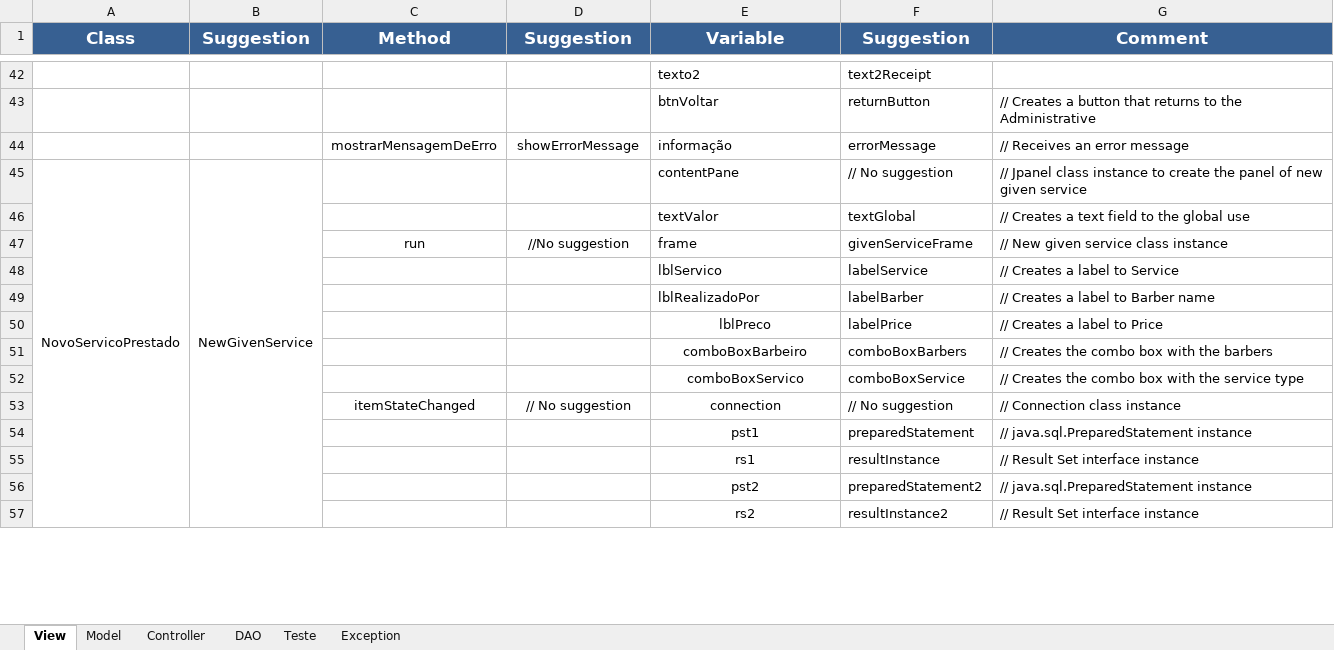
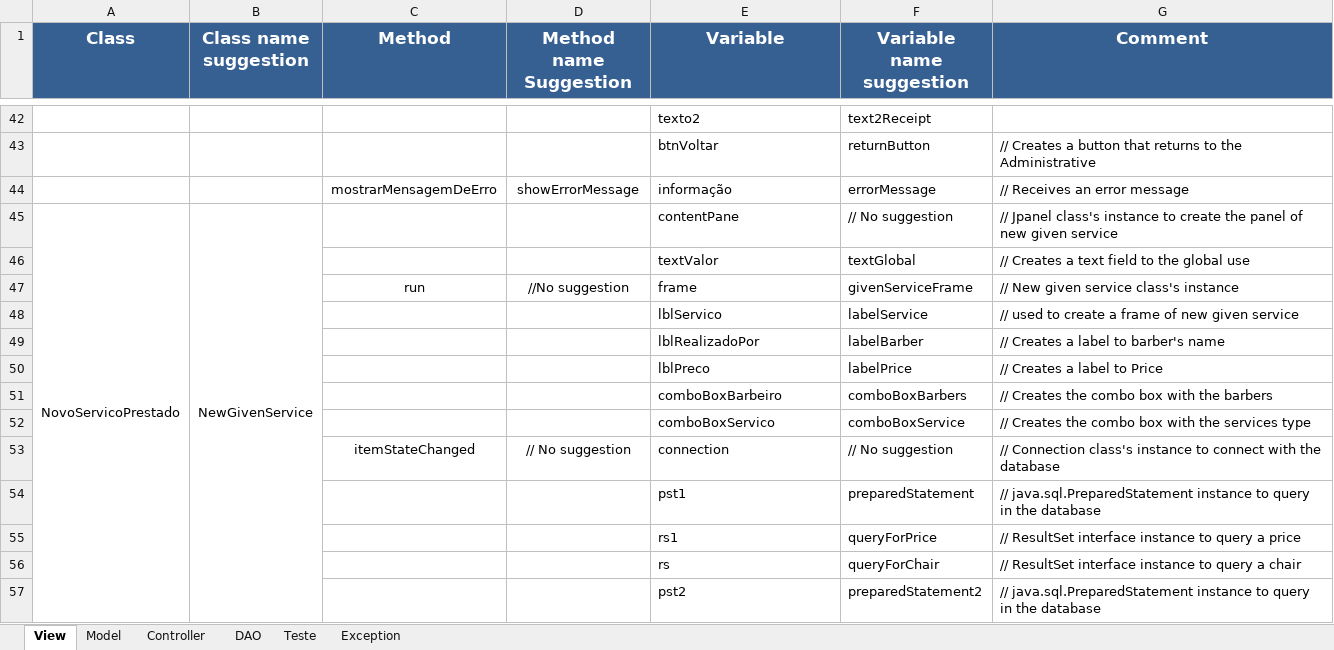
Before and after one commit to Emiliemorais/Tecnicas-de-Programacao---Grupo-1, an Excel workbook: Atividade 2 - Lista de variáveis_B.xlsx, sheet View, drawn as a sheet; only a part is shown, gaps mark what is left out; values as stored, in another font and other column widths than the file's, no borders; removed rows and columns are numbered as before the commit, all else as after; the diff covers the shown part only; the diff names each change by its address in the sheet, - before the commit and + after, or states it on an @@ line.

Commit message:
Lista de variáveis

```diff
--- a/Atividade 2 - Lista de variáveis_B.xlsx (sheet View)
+++ b/Atividade 2 - Lista de variáveis_B.xlsx (sheet View)
-B1: Suggestion
+B1: Class name suggestion
-D1: Suggestion
+D1: Method name Suggestion
-F1: Suggestion
+F1: Variable name suggestion
-A45:A70 merged
+A45:A71 merged
-B45:B70 merged
+B45:B71 merged
-G45 (Comment): // Jpanel class instance to…
+G45 (Comment): // Jpanel class's instance to…
-G47 (Comment): // New given service class instance
+G47 (Comment): // New given service class's instance
-G48 (Comment): // Creates a label to Service
+G48 (Comment): // used to create a frame of new given service
-G49 (Comment): // Creates a label to Barber name
+G49 (Comment): // Creates a label to barber's name
-E50:E55 alignment: center
+E50:E55 alignment: left
-G52 (Comment): …with the service type
+G52 (Comment): …with the services type
-G53 (Comment): // Connection class instance
+G53 (Comment): // Connection class's instance to connect with the database
-G54 (Comment): …java.sql.PreparedStatement instance
+G54 (Comment): …java.sql.PreparedStatement instance to query in the database
-F55 (Variable name suggestion): resultInstance
+F55 (Variable name suggestion): queryForPrice
-G55 (Comment): // Result Set interface instance
+G55 (Comment): // ResultSet interface instance to query a price
+row 56:  |  |  |  | rs | queryForChair | // ResultSet interface instance to query a chair
-E57 alignment: center
+E57 alignment: left
-G57 (Comment): …java.sql.PreparedStatement instance
+G57 (Comment): …java.sql.PreparedStatement instance to query in the database
-row 57:  |  |  |  | rs2 | resultInstance2 | // Result Set interface instance
```
Also changed, not shown: 46 added rows, 1 removed row, 20 edited cells and cell formats elsewhere in this sheet, sheet Teste, sheet DAO, sheet Model, sheet Exception.
